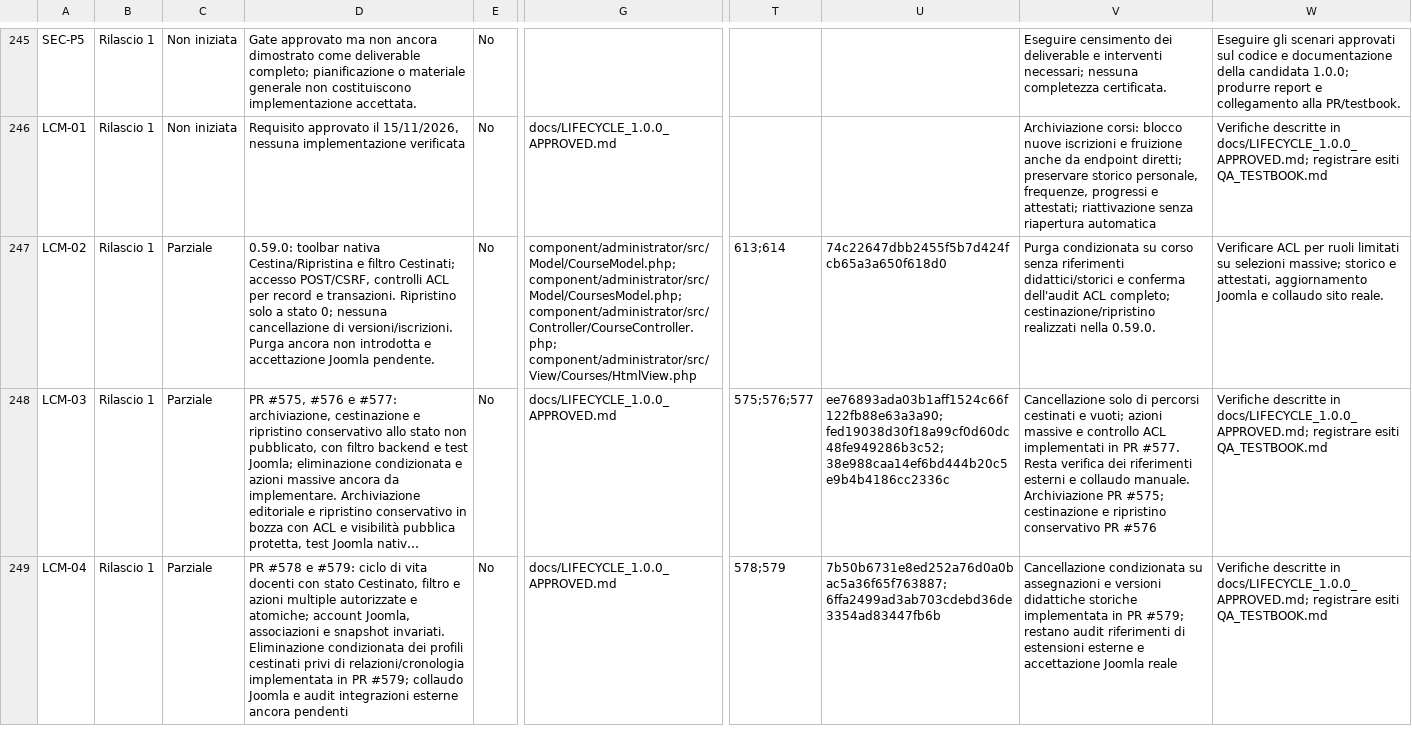
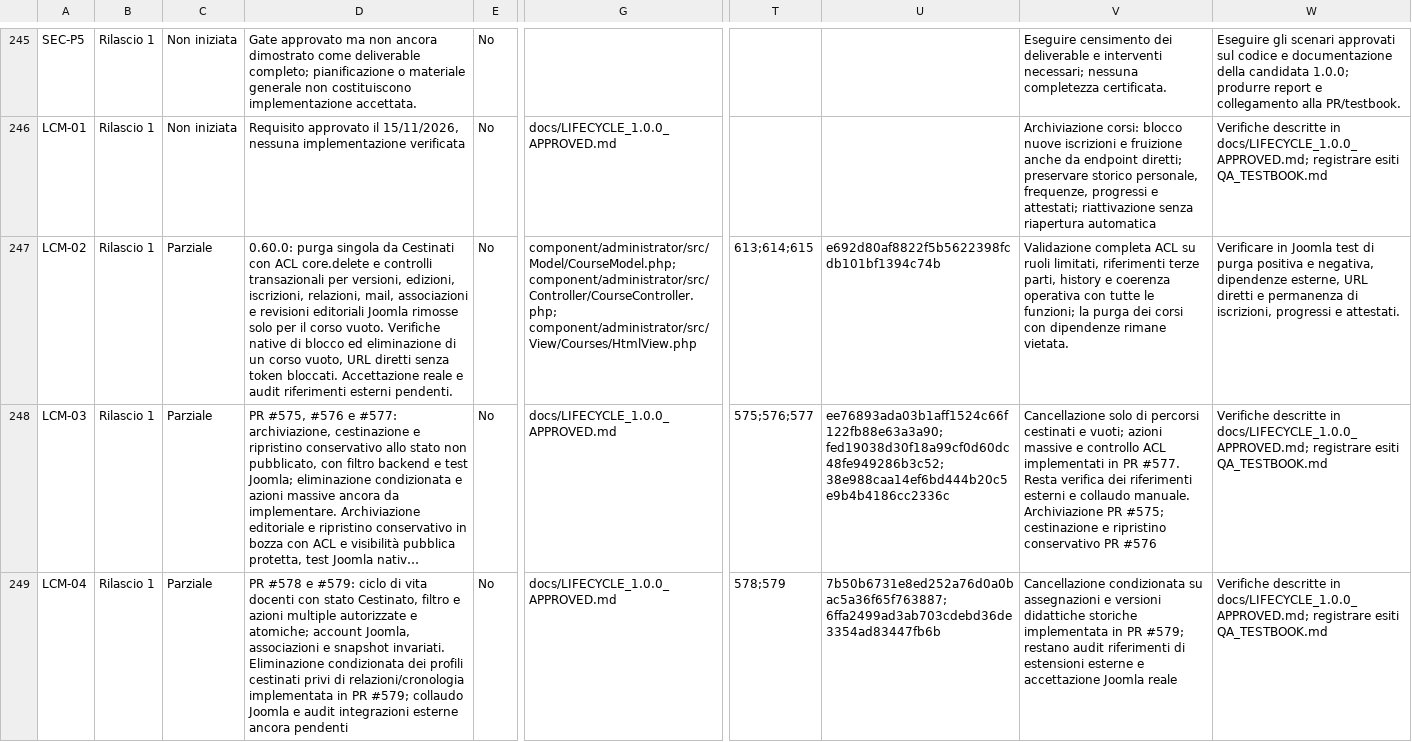
Before and after one commit to jeckodevelopment/jd_learn, a CSV file: docs/REQUIREMENTS_STATUS.csv, drawn as a sheet; only a part is shown, gaps mark what is left out; long unchanged cells end in …; the diff names each change by its address in the sheet, - before the commit and + after, or states it on an @@ line.

Commit message:
feat: guard permanent course deletion by historical dependencies (0.60.0) (#615)
* feat: guarded single-course purge with historical dependency checks

* feat: csrf-protected single-record course purge endpoint

* feat: gated destructive action in native Joomla course trash toolbar

* i18n: describe guarded course purge and dependency denial

* i18n: describe guarded course purge and dependency denial

* test: reject permanent deletion of courses with frozen version history

* test: reject unprotected direct course purge requests

* chore: align SemVer 0.60.0 and runtime documentation

* chore: align SemVer 0.60.0 and runtime documentation

* chore: align SemVer 0.60.0 and runtime documentation

* chore: align SemVer 0.60.0 and runtime documentation

* chore: align SemVer 0.60.0 and runtime documentation

* chore: align SemVer 0.60.0 and runtime documentation

* docs: align approved lifecycle, release matrix and open test evidence

* docs: align approved lifecycle, release matrix and open test evidence

* test: verify successful purge of unreferenced trashed course in native Joomla

* docs: reconcile course purge capability, evidence and acceptance gaps

* fix: explicitly remove only unused course editorial revisions during confirmed purge

* test: assert explicit editorial history cleanup on unused course purge

* docs: distinguish safe editorial cleanup from protected learner history

* docs: distinguish safe editorial cleanup from protected learner history

* docs: distinguish safe editorial cleanup from protected learner history

* docs: distinguish safe editorial cleanup from protected learner history

* docs: distinguish safe editorial cleanup from protected learner history

* test: show precise failure in disposable Joomla course-purge fixture

* test: surface native table deletion error only in disposable CI

* fix: bind Joomla history key by reference for course purge

```diff
--- a/docs/REQUIREMENTS_STATUS.csv
+++ b/docs/REQUIREMENTS_STATUS.csv
-D247: 0.59.0: toolbar nativa Cestina/Ripristina e filtro Cestinati; accesso POST/CSRF, controlli ACL per record e transazioni. Ripristino solo a stato 0; nessuna cancellazione di versioni/iscrizioni. Purga ancora non introdotta e accettazione Joomla pendente.
+D247: 0.60.0: purga singola da Cestinati con ACL core.delete e controlli transazionali per versioni, edizioni, iscrizioni, relazioni, mail, associazioni e revisioni editoriali Joomla rimosse solo per il corso vuoto. Verifiche native di blocco ed eliminazione di un corso vuoto, URL diretti senza token bloccati. Accettazione reale e audit riferimenti esterni pendenti.
-G247: component/administrator/src/Model/CourseModel.php; component/administrator/src/Model/CoursesModel.php; component/administrator/src/Controller/CourseController.php; component/administrator/src/View/Courses/HtmlView.php
+G247: component/administrator/src/Model/CourseModel.php; component/administrator/src/Controller/CourseController.php; component/administrator/src/View/Courses/HtmlView.php
-T247: 613;614
+T247: 613;614;615
-U247: 74c22647dbb2455f5b7d424fcb65a3a650f618d0
+U247: e692d80af8822f5b5622398fcdb101bf1394c74b
-V247: Purga condizionata su corso senza riferimenti didattici/storici e conferma dell'audit ACL completo; cestinazione/ripristino realizzati nella 0.59.0.
+V247: Validazione completa ACL su ruoli limitati, riferimenti terze parti, history e coerenza operativa con tutte le funzioni; la purga dei corsi con dipendenze rimane vietata.
-W247: Verificare ACL per ruoli limitati su selezioni massive; storico e attestati, aggiornamento Joomla e collaudo sito reale.
+W247: Verificare in Joomla test di purga positiva e negativa, dipendenze esterne, URL diretti e permanenza di iscrizioni, progressi e attestati.
```
Also changed, not shown: 15 other files.
